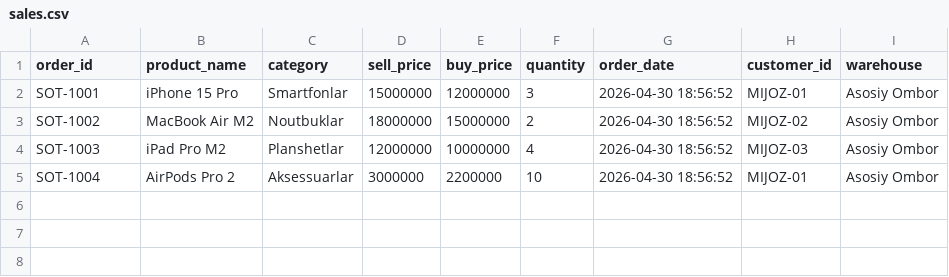
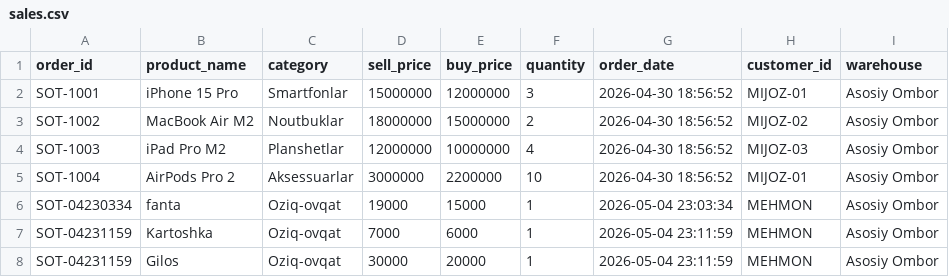
Before and after one commit to umid-web/market-statistika, a CSV file: data/raw_orders/sales.csv, drawn as a sheet.

```diff
--- a/data/raw_orders/sales.csv
+++ b/data/raw_orders/sales.csv
@@ -5 +5,4 @@ SOT-1003,iPad Pro M2,Planshetlar,12000000,10000000,4,2026-04-30 18:56:52,MIJOZ-0
 SOT-1004,AirPods Pro 2,Aksessuarlar,3000000,2200000,10,2026-04-30 18:56:52,MIJOZ-01,Asosiy Ombor
+SOT-04230334,fanta,Oziq-ovqat,19000,15000,1,2026-05-04 23:03:34,MEHMON,Asosiy Ombor
+SOT-04231159,Kartoshka,Oziq-ovqat,7000,6000,1,2026-05-04 23:11:59,MEHMON,Asosiy Ombor
+SOT-04231159,Gilos,Oziq-ovqat,30000,20000,1,2026-05-04 23:11:59,MEHMON,Asosiy Ombor
```
Also changed, not shown: backend/data/raw_orders/sales.csv, 19 other files.
